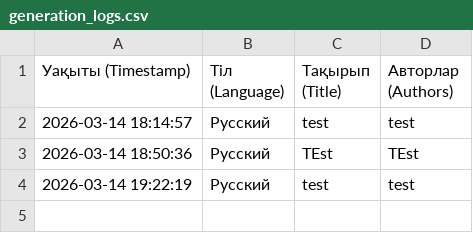
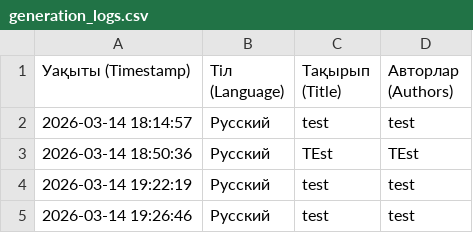
Before and after one commit to kanatsamarkhanov/docgen, a CSV file: generation_logs.csv, drawn as a sheet.

Commit message:
Added: generation_logs.csv

```diff
--- a/generation_logs.csv
+++ b/generation_logs.csv
@@ -4 +4,2 @@
 2026-03-14 19:22:19,Русский,test,test
+2026-03-14 19:26:46,Русский,test,test
```
